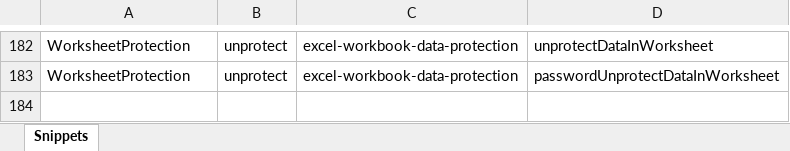
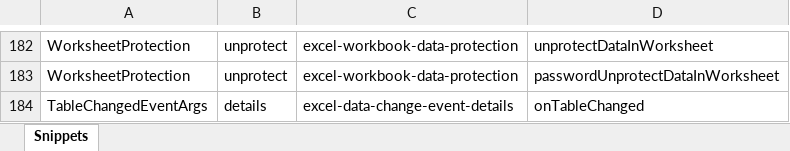
Before and after one commit to OfficeDev/office-js-snippets, an Excel workbook: snippet-extractor-metadata/excel.xlsx, sheet Snippets, drawn as a sheet; only a part is shown, gaps mark what is left out; values as stored, in another font and other column widths than the file's, no borders; table styles not drawn; the diff names each change by its address in the sheet, - before the commit and + after, or states it on an @@ line.

Commit message:
Data change event details snippet

```diff
--- a/snippet-extractor-metadata/excel.xlsx (sheet Snippets)
+++ b/snippet-extractor-metadata/excel.xlsx (sheet Snippets)
+row 184: TableChangedEventArgs | details | excel-data-change-event-details | onTableChanged
```
Also changed, not shown: 18 other files.
